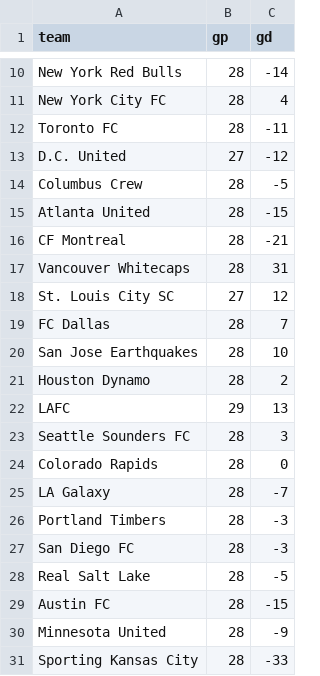
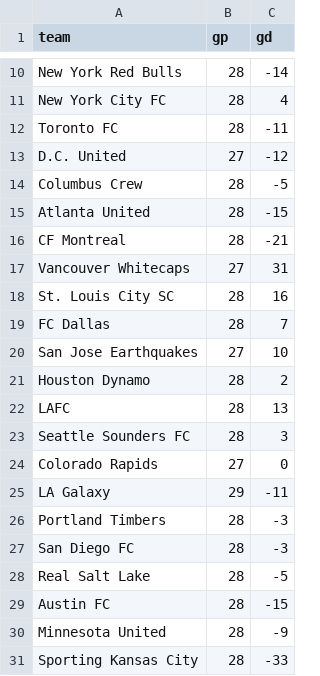
Before and after one commit to Local-Logic-Managers/Sports, a CSV file: maintenance/data/mls_2026_standings.csv, drawn as a sheet; only a part is shown, gaps mark what is left out.

```diff
--- a/maintenance/data/mls_2026_standings.csv
+++ b/maintenance/data/mls_2026_standings.csv
@@ -16,11 +16,11 @@ Atlanta United,28,-15
 CF Montreal,28,-21
-Vancouver Whitecaps,28,31
-St. Louis City SC,27,12
+Vancouver Whitecaps,27,31
+St. Louis City SC,28,16
 FC Dallas,28,7
-San Jose Earthquakes,28,10
+San Jose Earthquakes,27,10
 Houston Dynamo,28,2
-LAFC,29,13
+LAFC,28,13
 Seattle Sounders FC,28,3
-Colorado Rapids,28,0
-LA Galaxy,28,-7
+Colorado Rapids,27,0
+LA Galaxy,29,-11
 Portland Timbers,28,-3
```
Also changed, not shown: maintenance/data/epl_2026_27_standings.csv, maintenance/data/epl_fixtures.csv, 15 other files.
